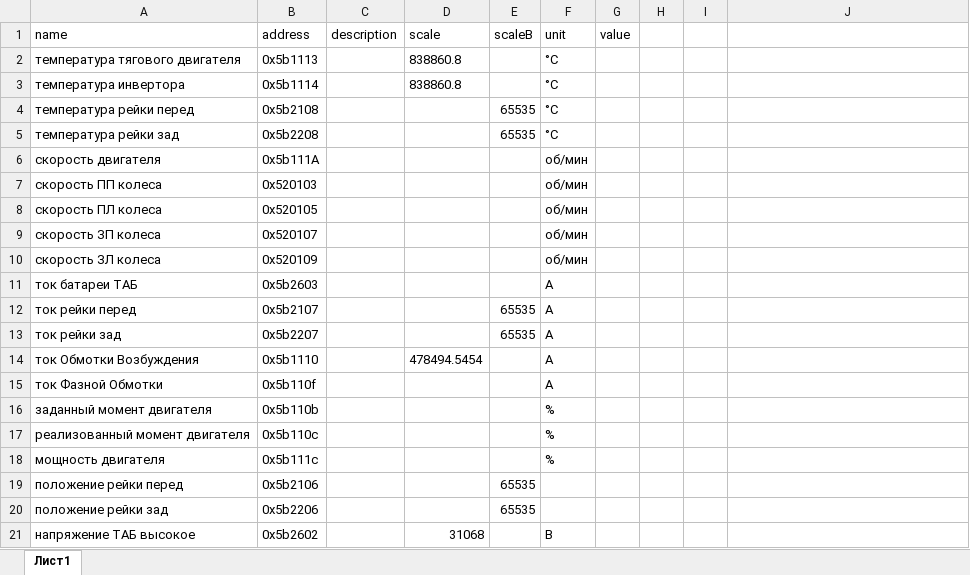
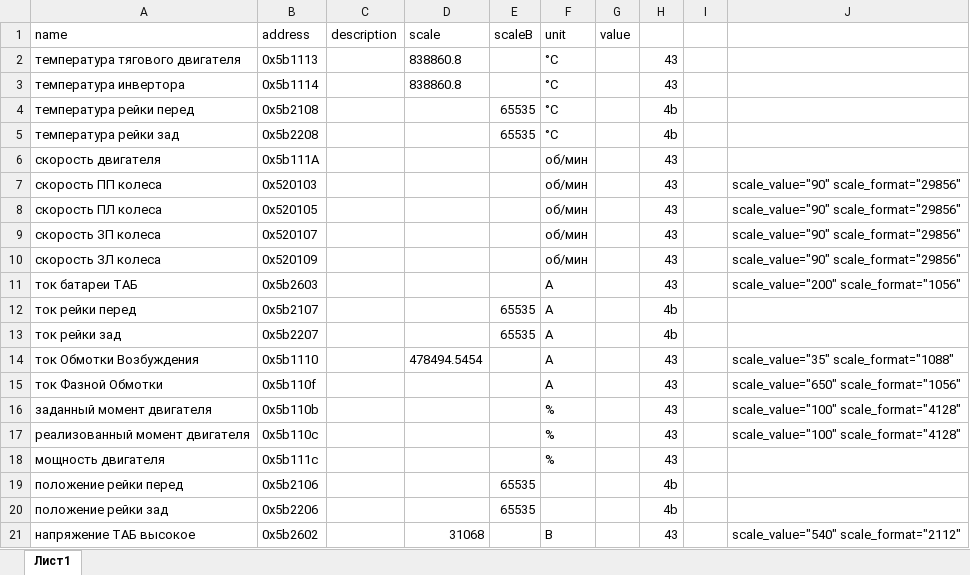
Before and after one commit to hochu-leto/BURR-settings, an Excel workbook: table_for_params.xlsx, sheet Лист1, drawn as a sheet; values as stored, in another font and other column widths than the file's, no borders; the diff names each change by its address in the sheet, - before the commit and + after, or states it on an @@ line.

```diff
--- a/table_for_params.xlsx (sheet Лист1)
+++ b/table_for_params.xlsx (sheet Лист1)
-H2:H3: (empty)
+H2:H3: 43
-H4:H5: (empty)
+H4:H5: 4b
-H6:H11: (empty)
+H6:H11: 43
-J7:J10: (empty)
+J7:J10: scale_value="90" scale_format="29856"
-J11: (empty)
+J11: scale_value="200" scale_format="1056"
-H12:H13: (empty)
+H12:H13: 4b
-H14:H18: (empty)
+H14:H18: 43
-J14: (empty)
+J14: scale_value="35" scale_format="1088"
-J15: (empty)
+J15: scale_value="650" scale_format="1056"
-J16:J17: (empty)
+J16:J17: scale_value="100" scale_format="4128"
-H19:H20: (empty)
+H19:H20: 4b
-H21: (empty)
+H21: 43
-J21: (empty)
+J21: scale_value="540" scale_format="2112"
```
Also changed, not shown: 4 other files.
